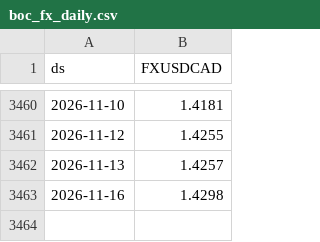
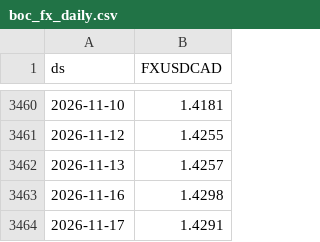
Before and after one commit to v-datos/Banff_Visit_Planner_App, a CSV file: data/cache/boc_fx_daily.csv, drawn as a sheet; only a part is shown, gaps mark what is left out.

```diff
--- a/data/cache/boc_fx_daily.csv
+++ b/data/cache/boc_fx_daily.csv
@@ -3463 +3463,2 @@ ds,FXUSDCAD
 2026-11-16,1.4298
+2026-11-17,1.4291
```
Also changed, not shown: TW Traffic _data.csv, data/cache/weather_daily.csv, 12 other files.
